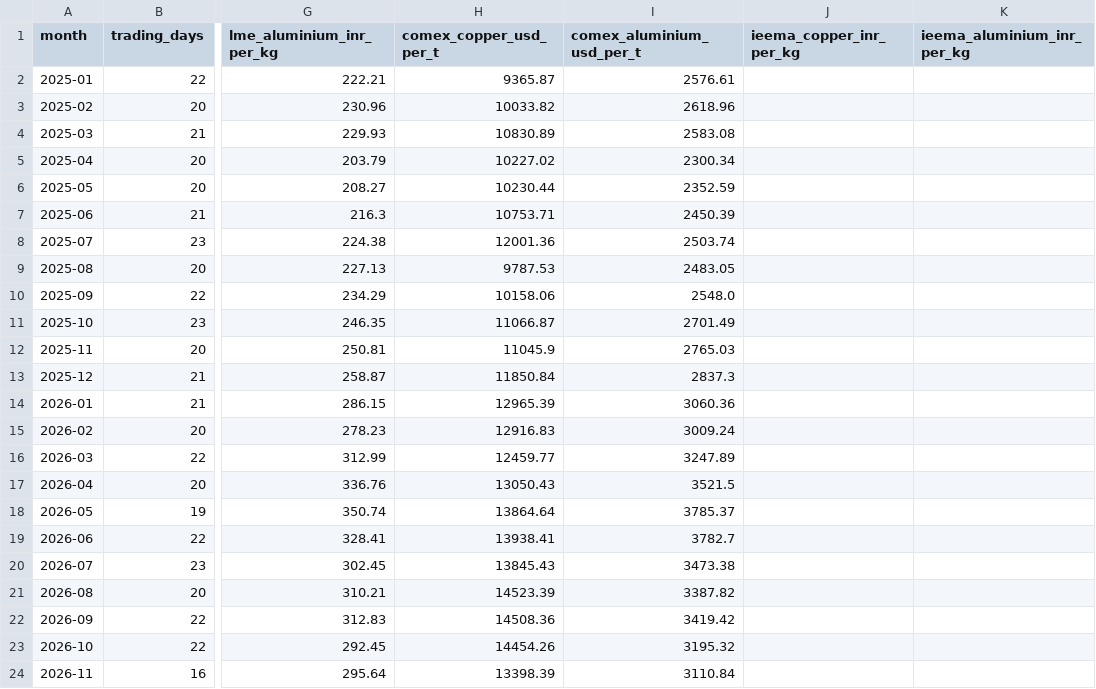
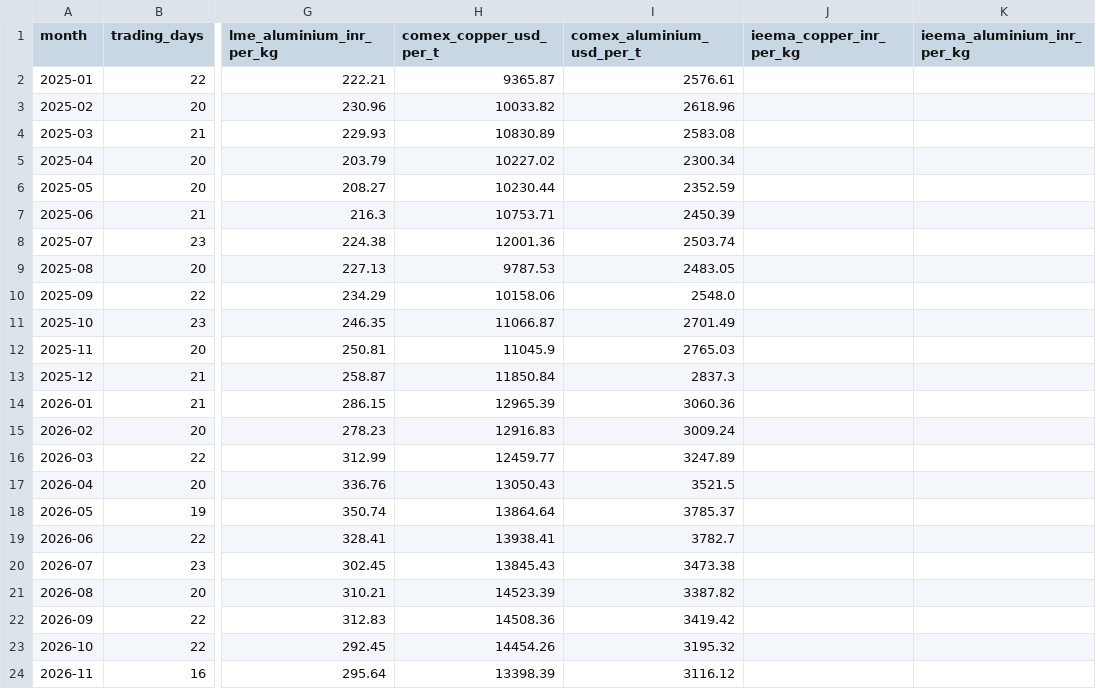
Before and after one commit to ka51resident/cable-price-tracker, a CSV file: data/monthly_averages.csv, drawn as a sheet; only a part is shown, gaps mark what is left out; the diff names each change by its address in the sheet, - before the commit and + after, or states it on an @@ line.

```diff
--- a/data/monthly_averages.csv
+++ b/data/monthly_averages.csv
-I24 (comex_aluminium_usd_per_t): 3110.84
+I24 (comex_aluminium_usd_per_t): 3116.12
```
Also changed, not shown: data/comex_aluminium.csv, 1 other file.
